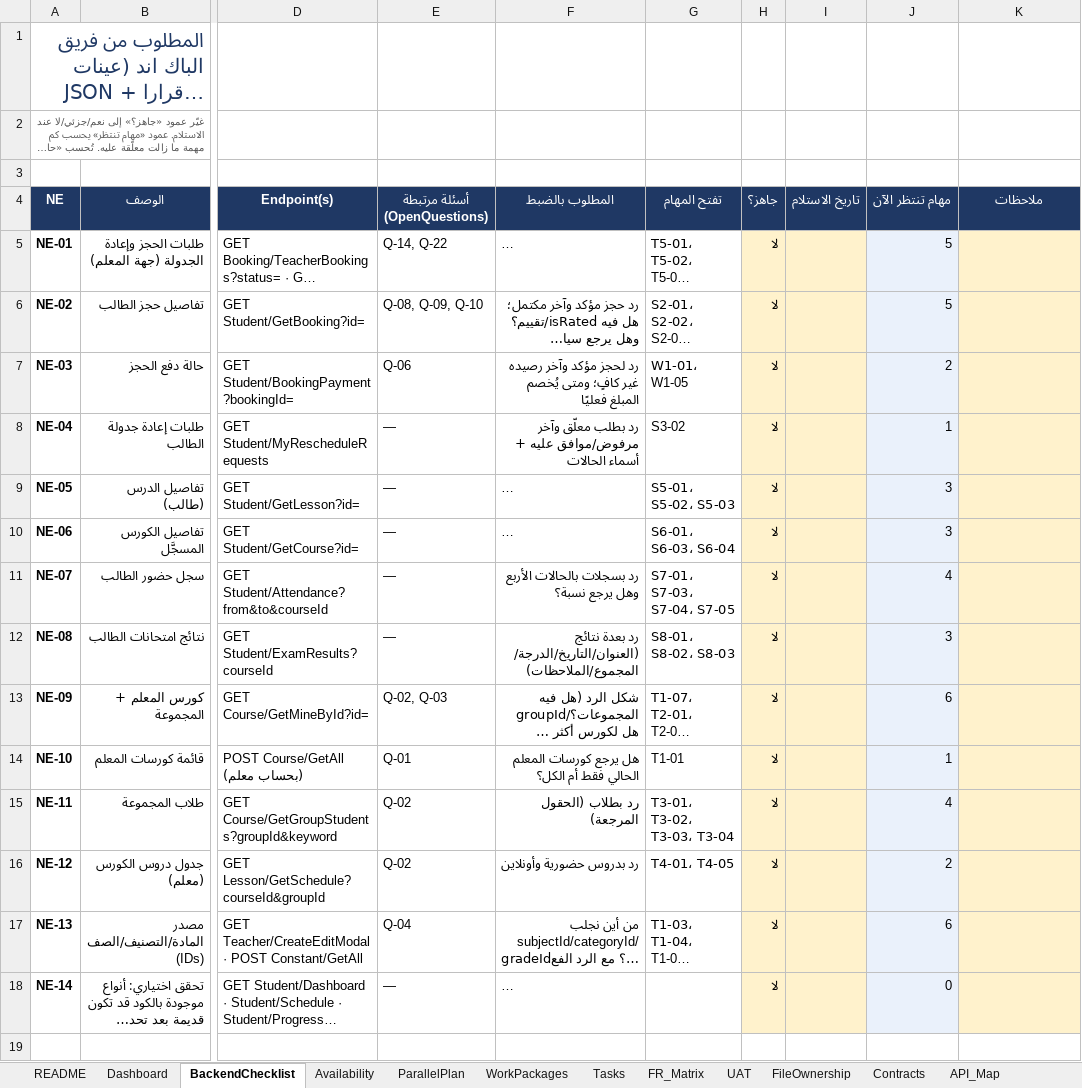
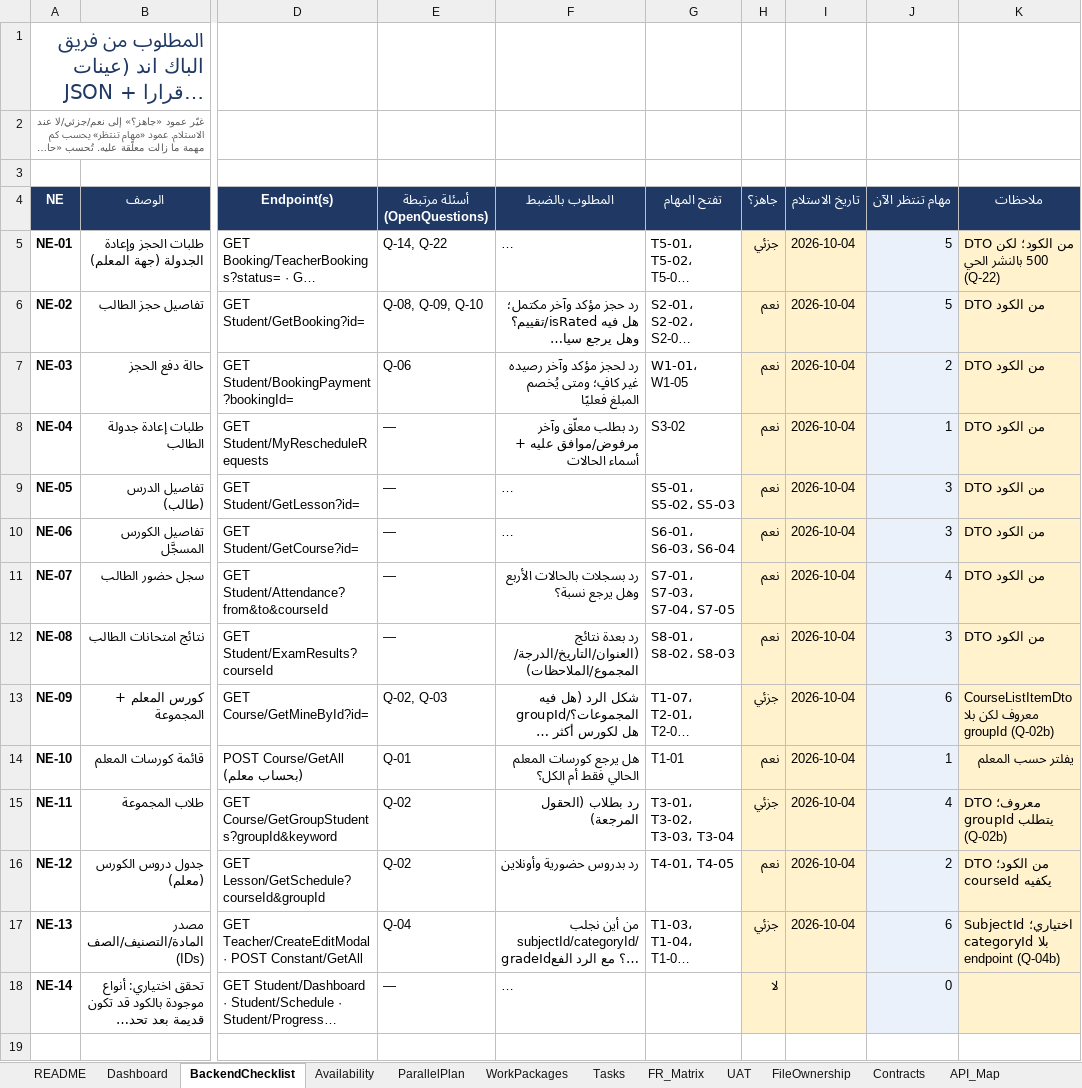
Before and after one commit to rebhi-2002/pixely-frame-magic, an Excel workbook: Shared/New Version/Frontend_Completion_Tracker.xlsx, sheet BackendChecklist, drawn as a sheet; only a part is shown, gaps mark what is left out; long unchanged cells end in …; values as stored, in another font and other column widths than the file's, no borders; conditional formats not drawn; the diff names each change by its address in the sheet, - before the commit and + after, or states it on an @@ line.

```diff
--- a/Shared/New Version/Frontend_Completion_Tracker.xlsx (sheet BackendChecklist)
+++ b/Shared/New Version/Frontend_Completion_Tracker.xlsx (sheet BackendChecklist)
-H5 (جاهز؟): لا
+H5 (جاهز؟): جزئي
-I5:I17 (تاريخ الاستلام): (empty)
+I5:I17 (تاريخ الاستلام): 2026-10-04
-K5 (ملاحظات): (empty)
+K5 (ملاحظات): DTO من الكود؛ لكن 500 بالنشر الحي (Q-22)
-H6:H12 (جاهز؟): لا
+H6:H12 (جاهز؟): نعم
-K6:K12 (ملاحظات): (empty)
+K6:K12 (ملاحظات): DTO من الكود
-H13 (جاهز؟): لا
+H13 (جاهز؟): جزئي
-K13 (ملاحظات): (empty)
+K13 (ملاحظات): CourseListItemDto معروف لكن بلا groupId (Q-02b)
-H14 (جاهز؟): لا
+H14 (جاهز؟): نعم
-K14 (ملاحظات): (empty)
+K14 (ملاحظات): يفلتر حسب المعلم
-H15 (جاهز؟): لا
+H15 (جاهز؟): جزئي
-K15 (ملاحظات): (empty)
+K15 (ملاحظات): DTO معروف؛ يتطلب groupId (Q-02b)
-H16 (جاهز؟): لا
+H16 (جاهز؟): نعم
-K16 (ملاحظات): (empty)
+K16 (ملاحظات): DTO من الكود؛ يكفيه courseId
-H17 (جاهز؟): لا
+H17 (جاهز؟): جزئي
-K17 (ملاحظات): (empty)
+K17 (ملاحظات): SubjectId اختياري؛ categoryId بلا endpoint (Q-04b)
```
Also changed, not shown: sheet OpenQuestions, sheet Tasks, sheet SessionLog, sheet Dashboard, sheet WorkPackages, sheet README, 1 more sheet.
